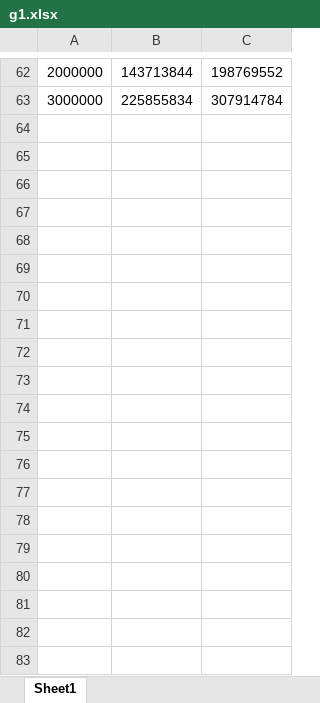
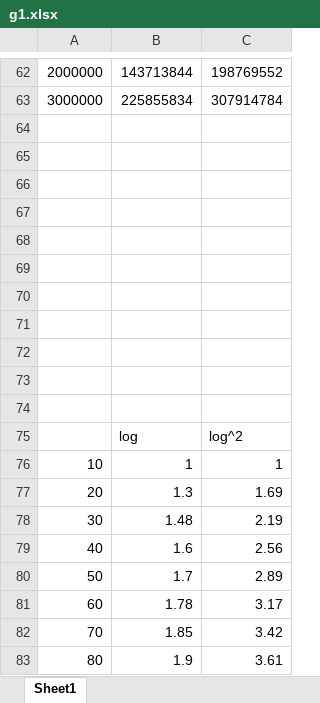
Before and after one commit to ElliotHarding/Uni_ASE, an Excel workbook: g1.xlsx, sheet Sheet1, drawn as a sheet; only a part is shown, gaps mark what is left out; values as stored, in another font and other column widths than the file's, no borders; charts and pictures not drawn; the diff covers the shown part only; the diff names each change by its address in the sheet, - before the commit and + after, or states it on an @@ line.

```diff
--- a/g1.xlsx (sheet Sheet1)
+++ b/g1.xlsx (sheet Sheet1)
+row 64: (empty)
+row 65: (empty)
+row 66: (empty)
+row 67: (empty)
+row 68: (empty)
+row 69: (empty)
+row 70: (empty)
+row 71: (empty)
+row 72: (empty)
+row 73: (empty)
+row 74: (empty)
+row 75:  | log | log^2
+row 76: 10 | 1 | 1
+row 77: 20 | 1.3 | 1.69
+row 78: 30 | 1.48 | 2.19
+row 79: 40 | 1.6 | 2.56
+row 80: 50 | 1.7 | 2.89
+row 81: 60 | 1.78 | 3.17
+row 82: 70 | 1.85 | 3.42
+row 83: 80 | 1.9 | 3.61
```
Also changed, not shown: 22 added rows elsewhere in this sheet, charts or pictures, 27 other files.
